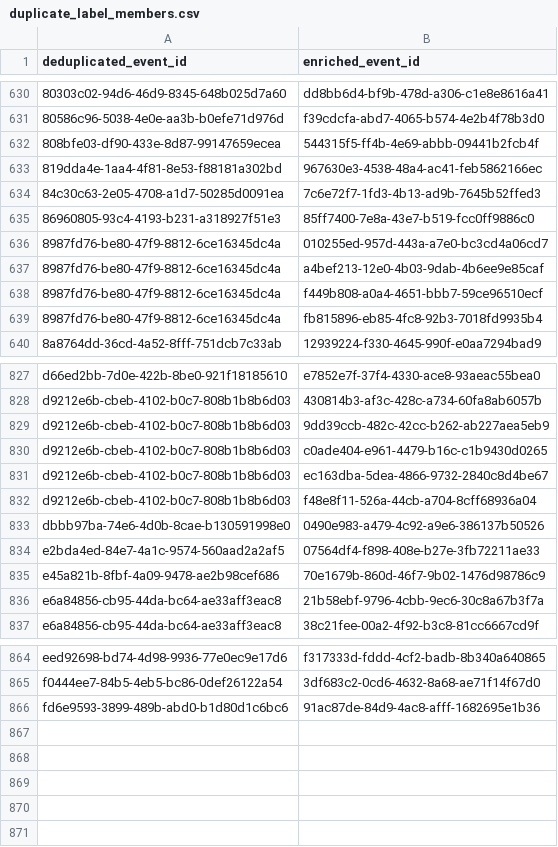
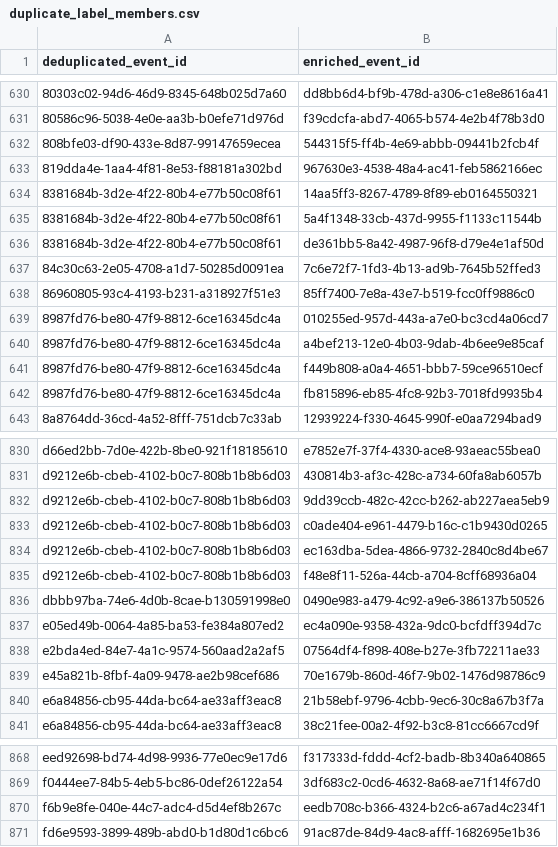
Before and after one commit to colinpriest/australian-cyber-events-scraper, a CSV file: evaluation/duplicate_label_members.csv, drawn as a sheet; only a part is shown, gaps mark what is left out; the diff names each change by its address in the sheet, - before the commit and + after, or states it on an @@ line.

```diff
--- a/evaluation/duplicate_label_members.csv
+++ b/evaluation/duplicate_label_members.csv
+row 634: 8381684b-3d2e-4f22-80b4-e77b50c08f61 | 14aa5ff3-8267-4789-8f89-eb0164550321
+row 635: 8381684b-3d2e-4f22-80b4-e77b50c08f61 | 5a4f1348-33cb-437d-9955-f1133c11544b
+row 636: 8381684b-3d2e-4f22-80b4-e77b50c08f61 | de361bb5-8a42-4987-96f8-d79e4e1af50d
+row 837: e05ed49b-0064-4a85-ba53-fe384a807ed2 | ec4a090e-9358-432a-9dc0-bcfdff394d7c
+row 870: f6b9e8fe-040e-44c7-adc4-d5d4ef8b267c | eedb708c-b366-4324-b2c6-a67ad4c234f1
```
Also changed, not shown: 3 other files.
